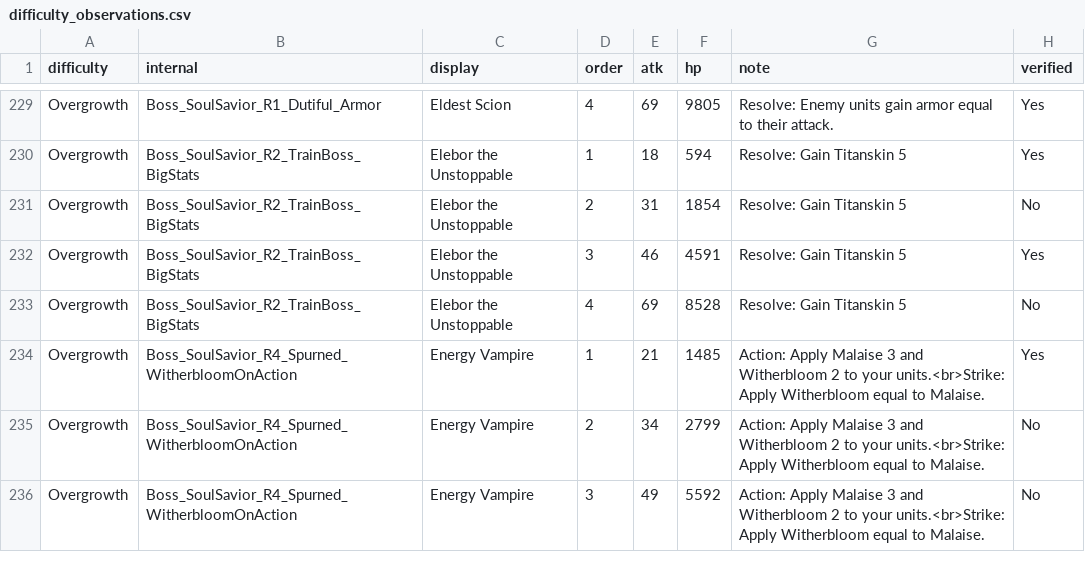
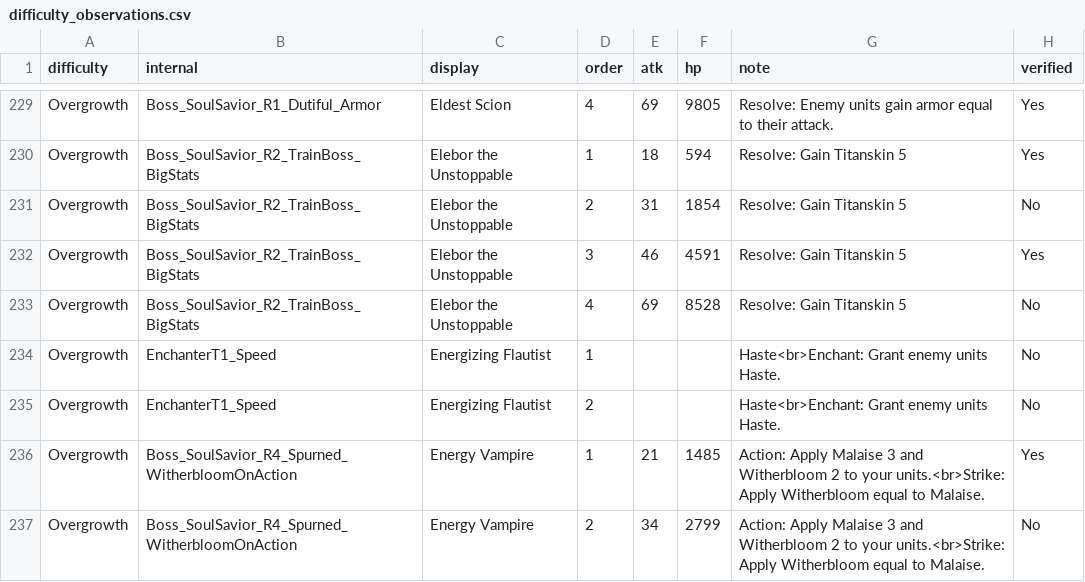
Before and after one commit to mashpanic/sstracker, a CSV file: difficulty_observations.csv, drawn as a sheet; only a part is shown, gaps mark what is left out; the shorter side is filled out with more unchanged rows.

```diff
--- a/difficulty_observations.csv
+++ b/difficulty_observations.csv
@@ -233,2 +233,4 @@ Overgrowth,Boss_SoulSavior_R2_TrainBoss_BigStats,Elebor the Unstoppable,3,46,459
 Overgrowth,Boss_SoulSavior_R2_TrainBoss_BigStats,Elebor the Unstoppable,4,69,8528,Resolve: Gain Titanskin 5,No
+Overgrowth,EnchanterT1_Speed,Energizing Flautist,1,,,Haste<br>Enchant: Grant enemy units Haste.,No
+Overgrowth,EnchanterT1_Speed,Energizing Flautist,2,,,Haste<br>Enchant: Grant enemy units Haste.,No
 Overgrowth,Boss_SoulSavior_R4_Spurned_WitherbloomOnAction,Energy Vampire,1,21,1485,Action: Apply Malaise 3 and Witherbloom 2 to your units.<br>Strike: Apply Witherbloom equal to Malaise.,Yes
```
Also changed, not shown: 1 other file.
